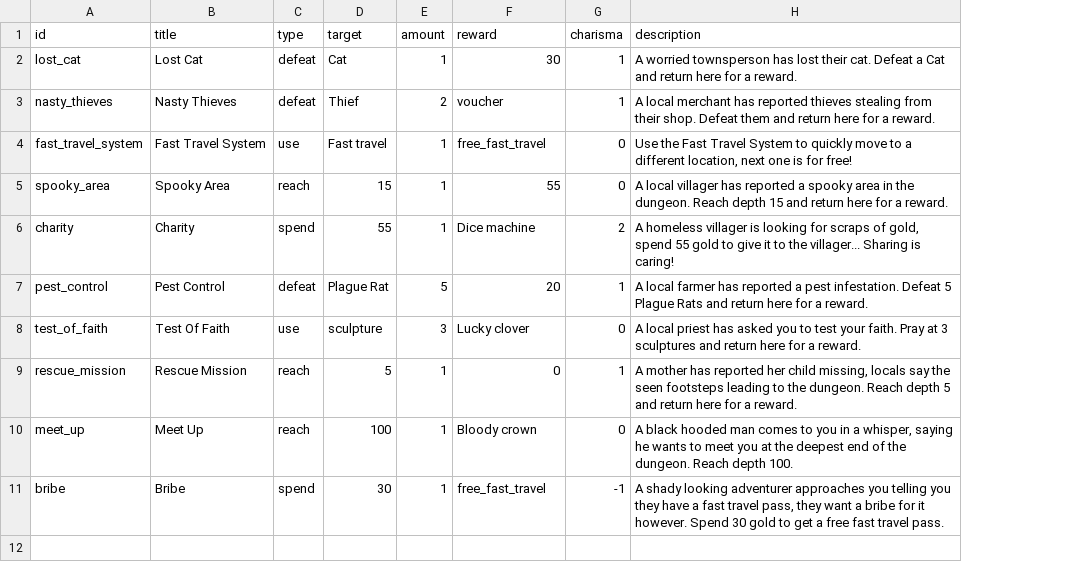
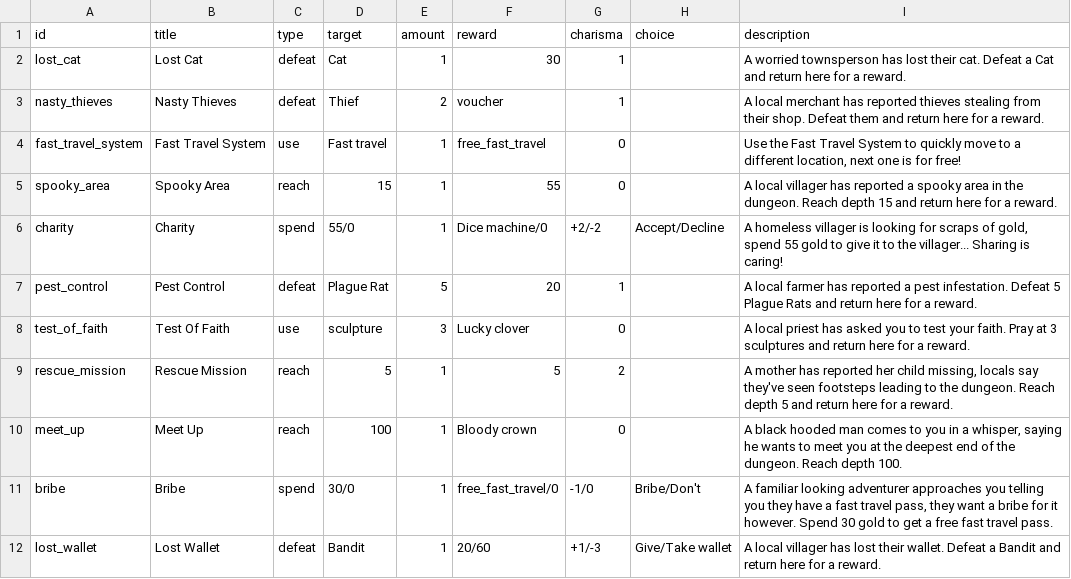
Before and after one commit to sacivashi/PYRPG, a CSV file: data/quests.csv, drawn as a sheet; addresses are those after the commit; the diff names each change by its address in the sheet, - before the commit and + after, or states it on an @@ line.

```diff
--- a/data/quests.csv
+++ b/data/quests.csv
+column H (choice), rows 6-11: Accept/Decline |  |  |  |  | Bribe/Don't
-D6 (target): 55
+D6 (target): 55/0
-F6 (reward): Dice machine
+F6 (reward): Dice machine/0
-G6 (charisma): 2
+G6 (charisma): +2/-2
-F9 (reward): 0
+F9 (reward): 5
-G9 (charisma): 1
+G9 (charisma): 2
-I9 (description): …locals say the seen footsteps…
+I9 (description): …locals say they've seen footsteps…
-D11 (target): 30
+D11 (target): 30/0
-F11 (reward): free_fast_travel
+F11 (reward): free_fast_travel/0
-G11 (charisma): -1
+G11 (charisma): -1/0
-I11 (description): A shady looking adventurer…
+I11 (description): A familiar looking adventurer…
+row 12: lost_wallet | Lost Wallet | defeat | Bandit | 1 | 20/60 | +1/-3 | Give/Take wallet | A local villager has lost their wallet. Defeat a Bandit and return here for a reward.
```
